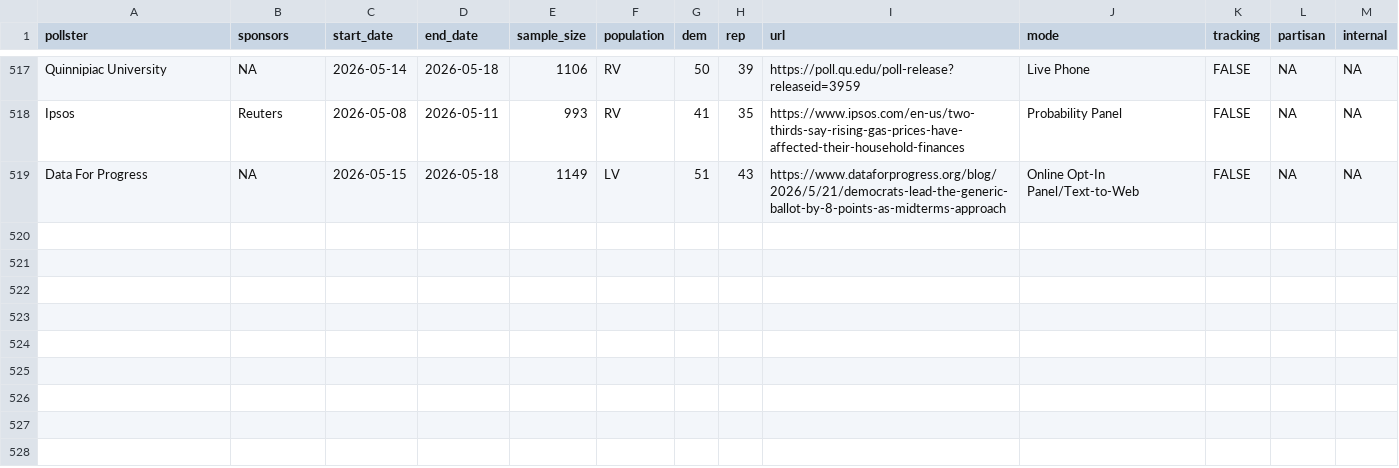
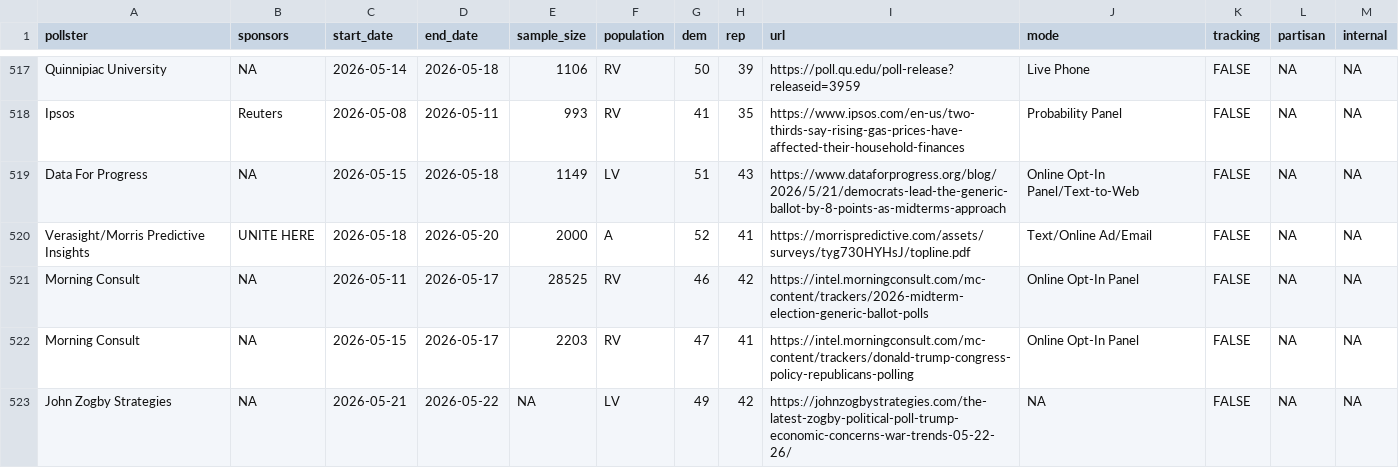
Before and after one commit to Hackquantumcpp/snoutcounter-backend, a CSV file: data/generic_ballot_polls.csv, drawn as a sheet; only a part is shown, gaps mark what is left out; the diff names each change by its address in the sheet, - before the commit and + after, or states it on an @@ line.

```diff
--- a/data/generic_ballot_polls.csv
+++ b/data/generic_ballot_polls.csv
+row 520: Verasight/Morris Predictive Insights | UNITE HERE | 2026-05-18 | 2026-05-20 | 2000 | A | 52 | 41 | https://morrispredictive.com/assets/surveys/tyg730HYHsJ/topline.pdf | Text/Online Ad/Email | FALSE | NA | NA
+row 521: Morning Consult | NA | 2026-05-11 | 2026-05-17 | 28525 | RV | 46 | 42 | https://intel.morningconsult.com/mc-content/trackers/2026-midterm-election-generic-ballot-polls | Online Opt-In Panel | FALSE | NA | NA
+row 522: Morning Consult | NA | 2026-05-15 | 2026-05-17 | 2203 | RV | 47 | 41 | https://intel.morningconsult.com/mc-content/trackers/donald-trump-congress-policy-republicans-polling | Online Opt-In Panel | FALSE | NA | NA
+row 523: John Zogby Strategies | NA | 2026-05-21 | 2026-05-22 | NA | LV | 49 | 42 | https://johnzogbystrategies.com/the-latest-zogby-political-poll-trump-economic-concerns-war-trends-05-22-26/ | NA | FALSE | NA | NA
```
Also changed, not shown: averages/ca_governor_primary_2026.csv, averages/presidential_issue_approvals.csv, 12 other files.
